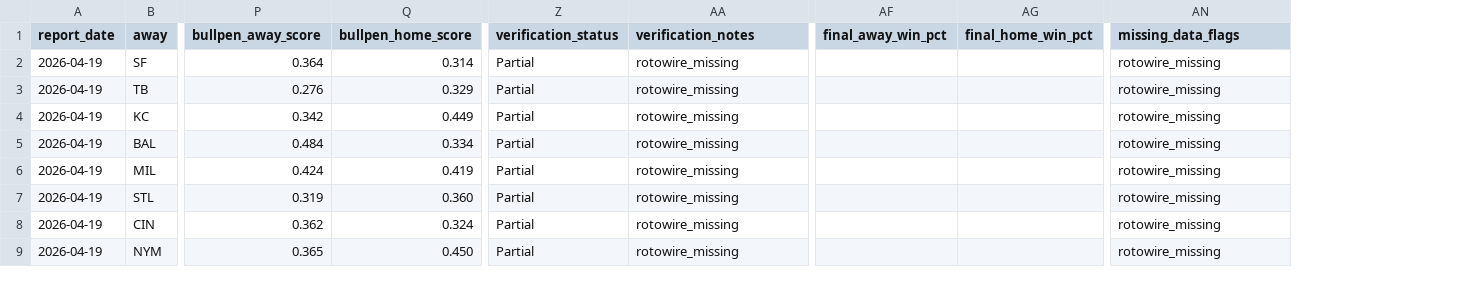
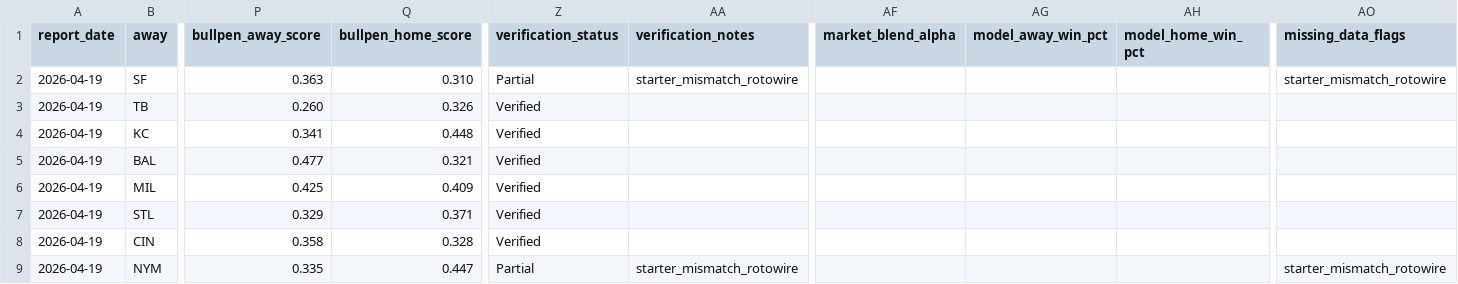
Before and after one commit to christianbmay23/black-sheep-mlb, a CSV file: canvases/exports/mlb-pregame-intel-apr19-games.csv, drawn as a sheet; only a part is shown, gaps mark what is left out; removed rows and columns are numbered as before the commit, all else as after; the diff covers the shown part only; the diff names each change by its address in the sheet, - before the commit and + after, or states it on an @@ line.

```diff
--- a/canvases/exports/mlb-pregame-intel-apr19-games.csv
+++ b/canvases/exports/mlb-pregame-intel-apr19-games.csv
-column AF (final_away_win_pct), empty
-column AG (final_home_win_pct), empty
+column AF (market_blend_alpha), empty
+column AG (model_away_win_pct), empty
+column AH (model_home_win_pct), empty
-P2 (bullpen_away_score): 0.364
+P2 (bullpen_away_score): 0.363
-Q2 (bullpen_home_score): 0.314
+Q2 (bullpen_home_score): 0.310
-AA2 (verification_notes): rotowire_missing
+AA2 (verification_notes): starter_mismatch_rotowire
-AO2 (missing_data_flags): rotowire_missing
+AO2 (missing_data_flags): starter_mismatch_rotowire
-P3 (bullpen_away_score): 0.276
+P3 (bullpen_away_score): 0.260
-Q3 (bullpen_home_score): 0.329
+Q3 (bullpen_home_score): 0.326
-Z3:Z8 (verification_status): Partial
+Z3:Z8 (verification_status): Verified
-AA3:AA8 (verification_notes): rotowire_missing
+AA3:AA8 (verification_notes): (empty)
-AO3:AO8 (missing_data_flags): rotowire_missing
+AO3:AO8 (missing_data_flags): (empty)
-P4 (bullpen_away_score): 0.342
+P4 (bullpen_away_score): 0.341
-Q4 (bullpen_home_score): 0.449
+Q4 (bullpen_home_score): 0.448
-P5 (bullpen_away_score): 0.484
+P5 (bullpen_away_score): 0.477
-Q5 (bullpen_home_score): 0.334
+Q5 (bullpen_home_score): 0.321
-P6 (bullpen_away_score): 0.424
+P6 (bullpen_away_score): 0.425
-Q6 (bullpen_home_score): 0.419
+Q6 (bullpen_home_score): 0.409
-P7 (bullpen_away_score): 0.319
+P7 (bullpen_away_score): 0.329
-Q7 (bullpen_home_score): 0.360
+Q7 (bullpen_home_score): 0.371
-P8 (bullpen_away_score): 0.362
+P8 (bullpen_away_score): 0.358
-Q8 (bullpen_home_score): 0.324
+Q8 (bullpen_home_score): 0.328
-P9 (bullpen_away_score): 0.365
+P9 (bullpen_away_score): 0.335
-Q9 (bullpen_home_score): 0.450
+Q9 (bullpen_home_score): 0.447
-AA9 (verification_notes): rotowire_missing
+AA9 (verification_notes): starter_mismatch_rotowire
-AO9 (missing_data_flags): rotowire_missing
+AO9 (missing_data_flags): starter_mismatch_rotowire
```
Also changed, not shown: 40 edited cells elsewhere in this file, canvases/exports/mlb-pregame-intel-apr16-batter-outlooks.csv, canvases/exports/mlb-pregame-intel-apr16-games.csv, 32 other files.
